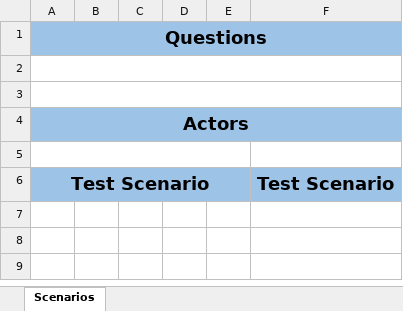
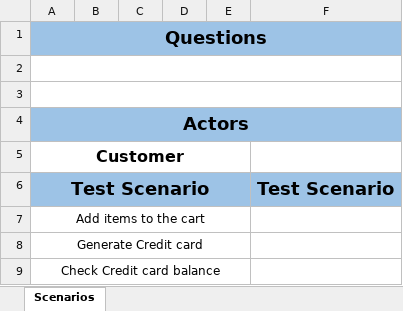
Before and after one commit to Bad-ri/Manual-Testing, an Excel workbook: Guru-Payment/1 - Analysis/Test Scenarios.xlsx, sheet Scenarios, drawn as a sheet; values as stored, in another font and other column widths than the file's, no borders; the diff names each change by its address in the sheet, - before the commit and + after, or states it on an @@ line.

```diff
--- a/Guru-Payment/1 - Analysis/Test Scenarios.xlsx (sheet Scenarios)
+++ b/Guru-Payment/1 - Analysis/Test Scenarios.xlsx (sheet Scenarios)
-A5: (empty)
+A5: Customer
+row 7: Add items to the cart
+row 8: Generate Credit card
+row 9: Check Credit card balance
```
Also changed, not shown: Guru-Payment/2 - Design & Execution/1 - Unit Testing/BugTracker.xlsx, 6 other files.
